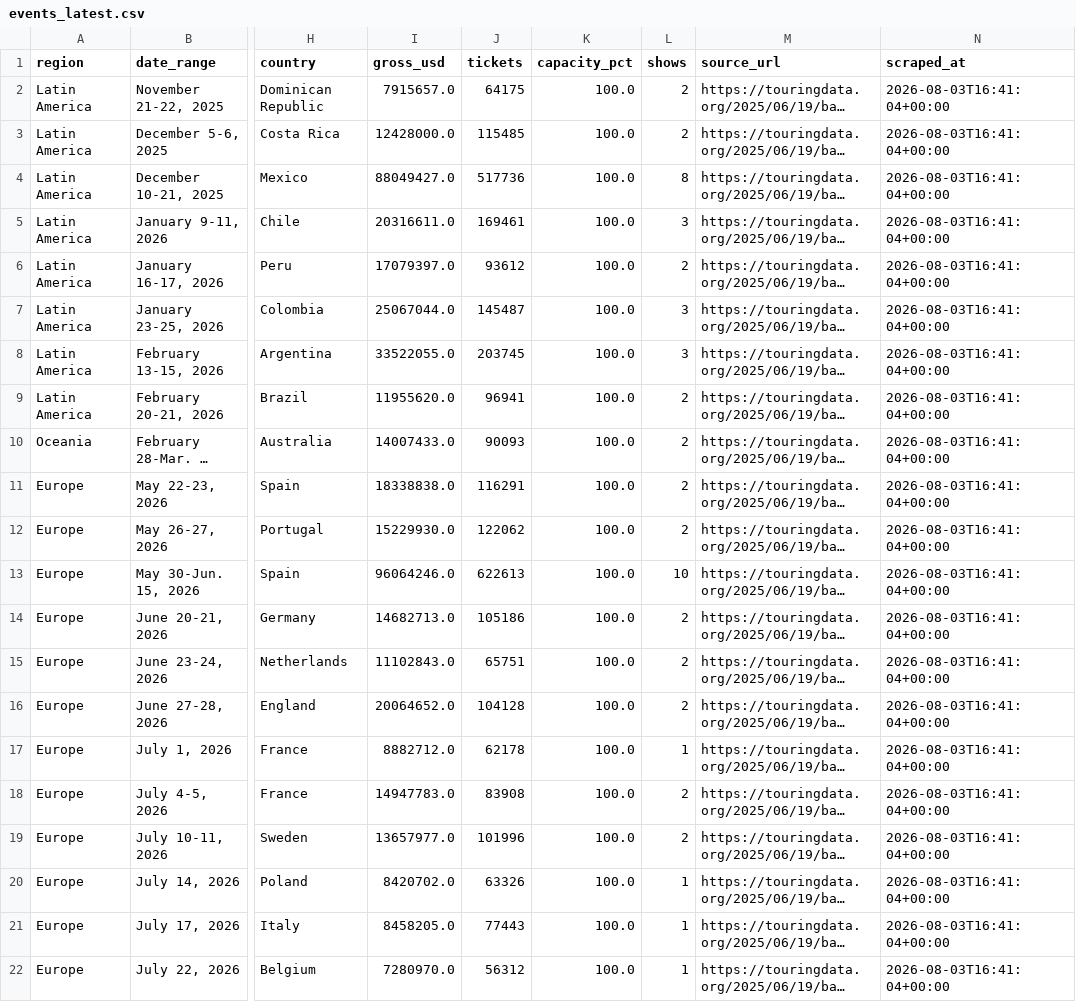
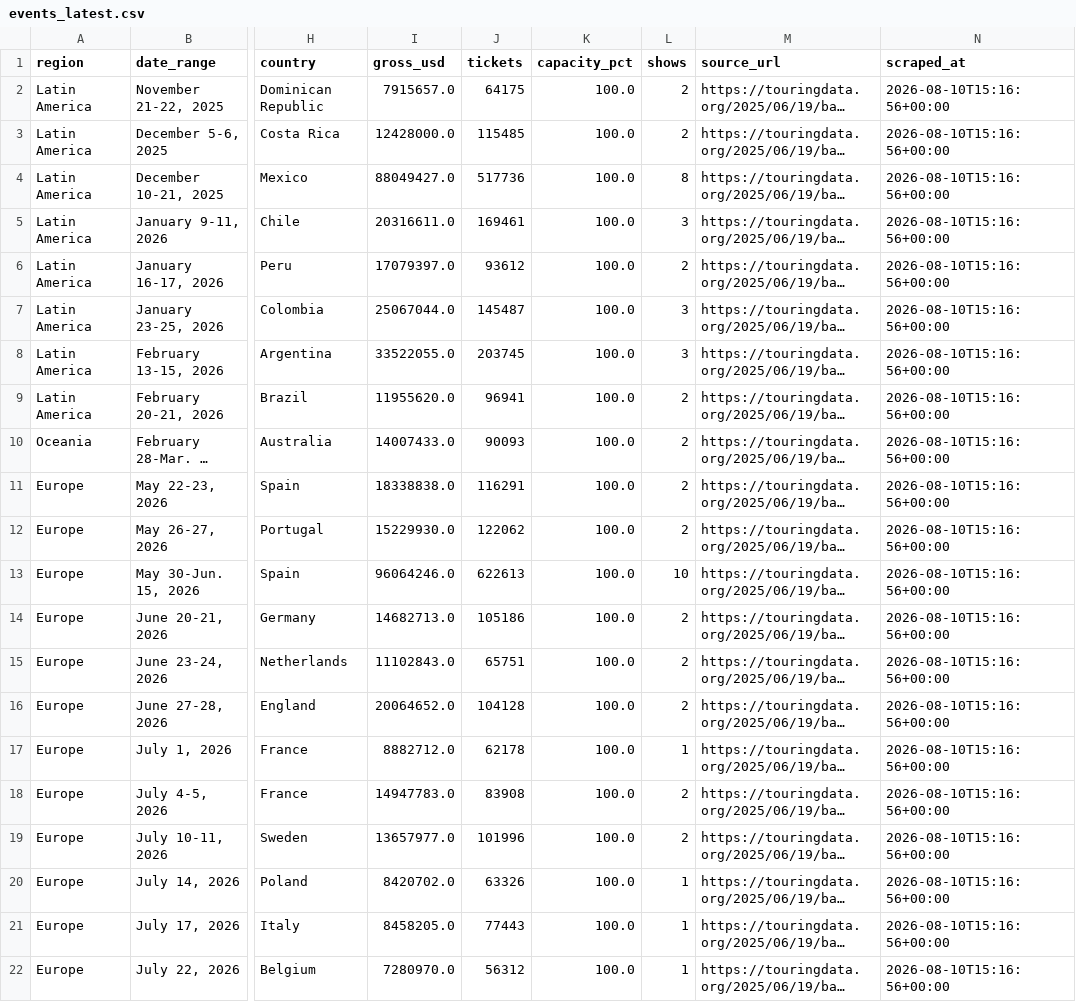
Before and after one commit to CaribbeanPunk/dtmf-tourboard, a CSV file: data/events_latest.csv, drawn as a sheet; only a part is shown, gaps mark what is left out; long unchanged cells end in …; the diff names each change by its address in the sheet, - before the commit and + after, or states it on an @@ line.

```diff
--- a/data/events_latest.csv
+++ b/data/events_latest.csv
-N2:N22 (scraped_at): 2026-08-03T16:41:04+00:00
+N2:N22 (scraped_at): 2026-08-10T15:16:56+00:00
```
Also changed, not shown: data/snapshots.csv.
